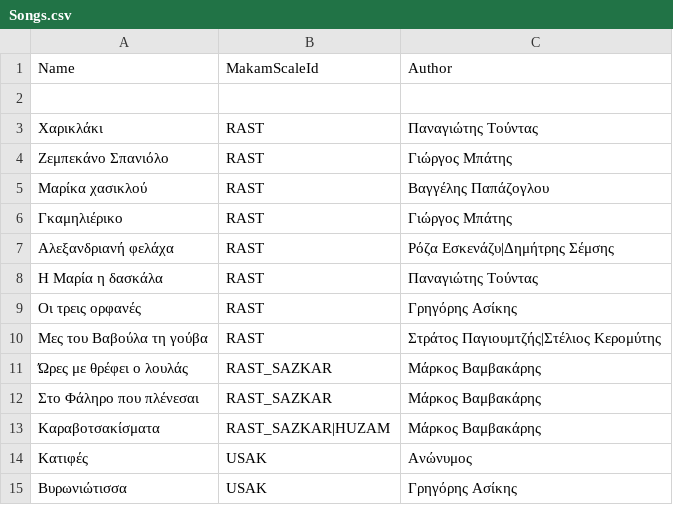
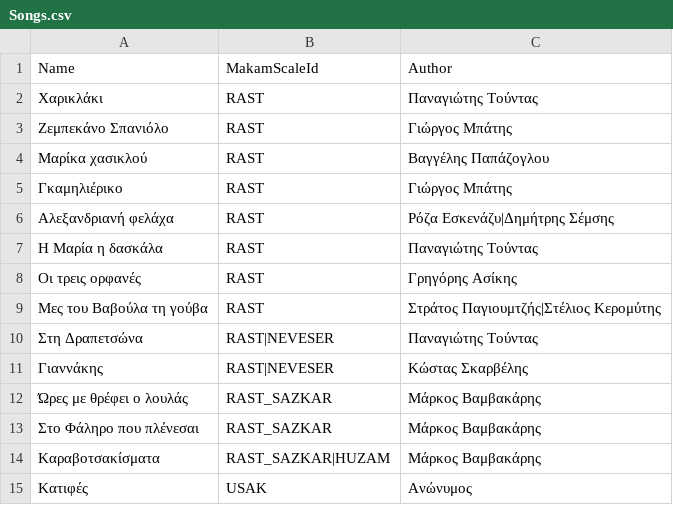
Before and after one commit to efthymios-ks/bouzouki-notes, a CSV file: Features/Songs/Backend/Songs.csv, drawn as a sheet; only a part is shown; the shorter side is filled out with more unchanged rows; removed rows and columns are numbered as before the commit, all else as after; the diff names each change by its address in the sheet, - before the commit and + after, or states it on an @@ line.

Commit message:
feat(songs): add songs tab

```diff
--- a/Features/Songs/Backend/Songs.csv
+++ b/Features/Songs/Backend/Songs.csv
-row 2: (empty)
+row 10: Στη Δραπετσώνα | RAST|NEVESER | Παναγιώτης Τούντας
+row 11: Γιαννάκης | RAST|NEVESER | Κώστας Σκαρβέλης
```
Also changed, not shown: 3 other files.
